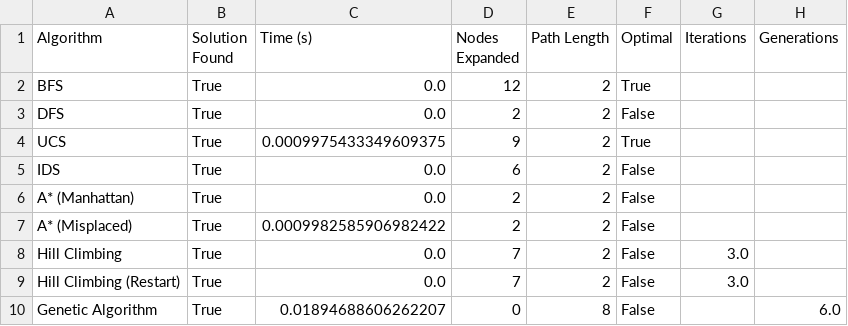
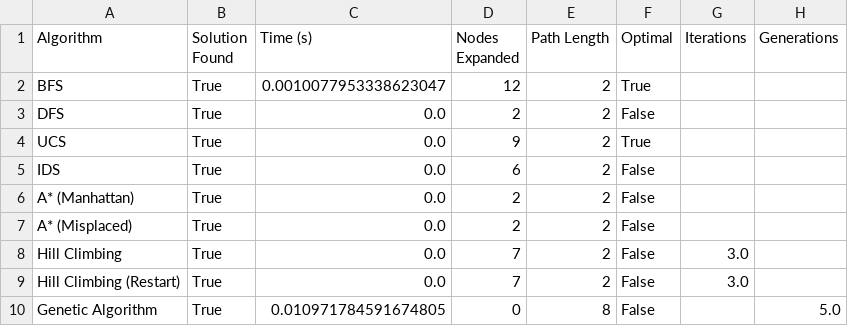
Before and after one commit to Abdo3050/8-puzzle-ai-project, a CSV file: report/comparison_table.csv, drawn as a sheet.

```diff
--- a/report/comparison_table.csv
+++ b/report/comparison_table.csv
@@ -1,10 +1,10 @@
 Algorithm,Solution Found,Time (s),Nodes Expanded,Path Length,Optimal,Iterations,Generations
-BFS,True,0.0,12,2,True,,
+BFS,True,0.0010077953338623047,12,2,True,,
 DFS,True,0.0,2,2,False,,
-UCS,True,0.0009975433349609375,9,2,True,,
+UCS,True,0.0,9,2,True,,
 IDS,True,0.0,6,2,False,,
 A* (Manhattan),True,0.0,2,2,False,,
-A* (Misplaced),True,0.0009982585906982422,2,2,False,,
+A* (Misplaced),True,0.0,2,2,False,,
 Hill Climbing,True,0.0,7,2,False,3.0,
 Hill Climbing (Restart),True,0.0,7,2,False,3.0,
-Genetic Algorithm,True,0.01894688606262207,0,8,False,,6.0
+Genetic Algorithm,True,0.010971784591674805,0,8,False,,5.0
```
Also changed, not shown: 3 other files.
